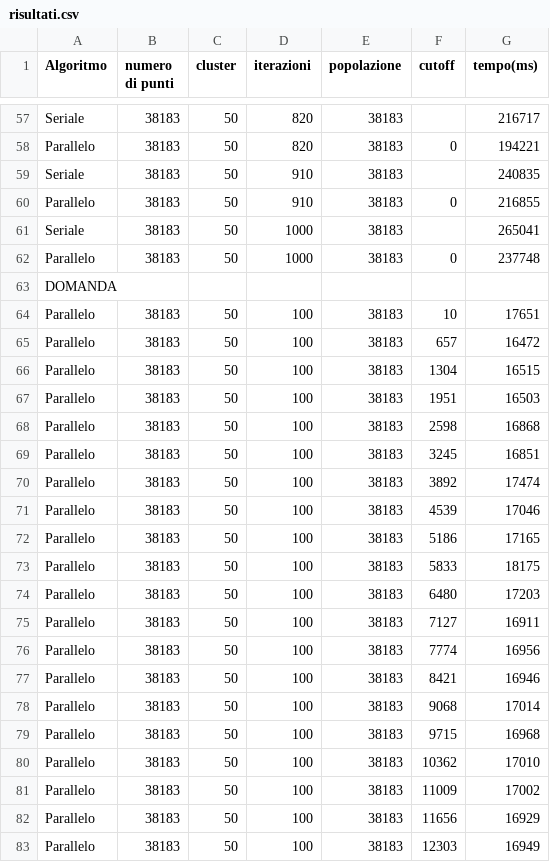
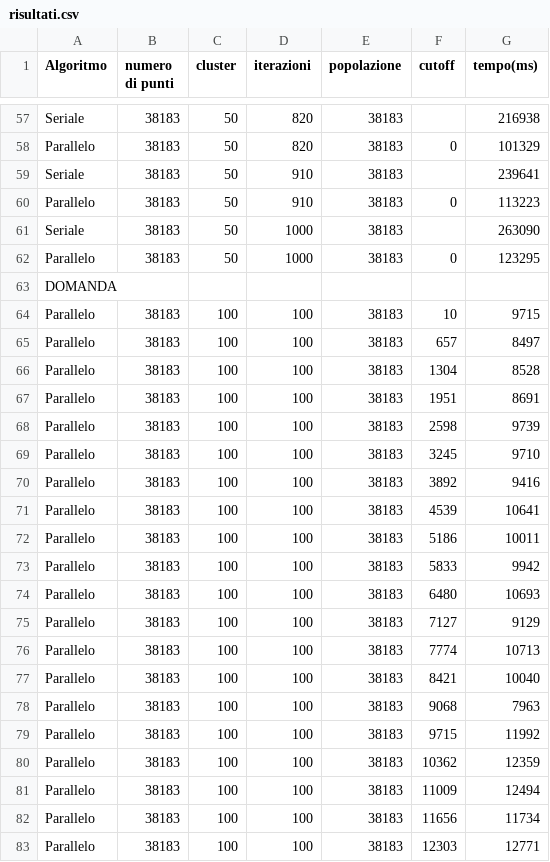
Before and after one commit to Fecsio/Esercizi-algoritmi, a CSV file: Lab5/risultati.csv, drawn as a sheet; only a part is shown, gaps mark what is left out; the diff covers the shown part only; the diff names each change by its address in the sheet, - before the commit and + after, or states it on an @@ line.

```diff
--- a/Lab5/risultati.csv
+++ b/Lab5/risultati.csv
-G57 (tempo(ms)): 216717
+G57 (tempo(ms)): 216938
-G58 (tempo(ms)): 194221
+G58 (tempo(ms)): 101329
-G59 (tempo(ms)): 240835
+G59 (tempo(ms)): 239641
-G60 (tempo(ms)): 216855
+G60 (tempo(ms)): 113223
-G61 (tempo(ms)): 265041
+G61 (tempo(ms)): 263090
-G62 (tempo(ms)): 237748
+G62 (tempo(ms)): 123295
-C64:C83 (cluster): 50
+C64:C83 (cluster): 100
-G64 (tempo(ms)): 17651
+G64 (tempo(ms)): 9715
-G65 (tempo(ms)): 16472
+G65 (tempo(ms)): 8497
-G66 (tempo(ms)): 16515
+G66 (tempo(ms)): 8528
-G67 (tempo(ms)): 16503
+G67 (tempo(ms)): 8691
-G68 (tempo(ms)): 16868
+G68 (tempo(ms)): 9739
-G69 (tempo(ms)): 16851
+G69 (tempo(ms)): 9710
-G70 (tempo(ms)): 17474
+G70 (tempo(ms)): 9416
-G71 (tempo(ms)): 17046
+G71 (tempo(ms)): 10641
-G72 (tempo(ms)): 17165
+G72 (tempo(ms)): 10011
-G73 (tempo(ms)): 18175
+G73 (tempo(ms)): 9942
-G74 (tempo(ms)): 17203
+G74 (tempo(ms)): 10693
-G75 (tempo(ms)): 16911
+G75 (tempo(ms)): 9129
-G76 (tempo(ms)): 16956
+G76 (tempo(ms)): 10713
-G77 (tempo(ms)): 16946
+G77 (tempo(ms)): 10040
-G78 (tempo(ms)): 17014
+G78 (tempo(ms)): 7963
-G79 (tempo(ms)): 16968
+G79 (tempo(ms)): 11992
-G80 (tempo(ms)): 17010
+G80 (tempo(ms)): 12359
-G81 (tempo(ms)): 17002
+G81 (tempo(ms)): 12494
-G82 (tempo(ms)): 16929
+G82 (tempo(ms)): 11734
-G83 (tempo(ms)): 16949
+G83 (tempo(ms)): 12771
```
Also changed, not shown: 132 edited cells elsewhere in this file, 6 other files.
